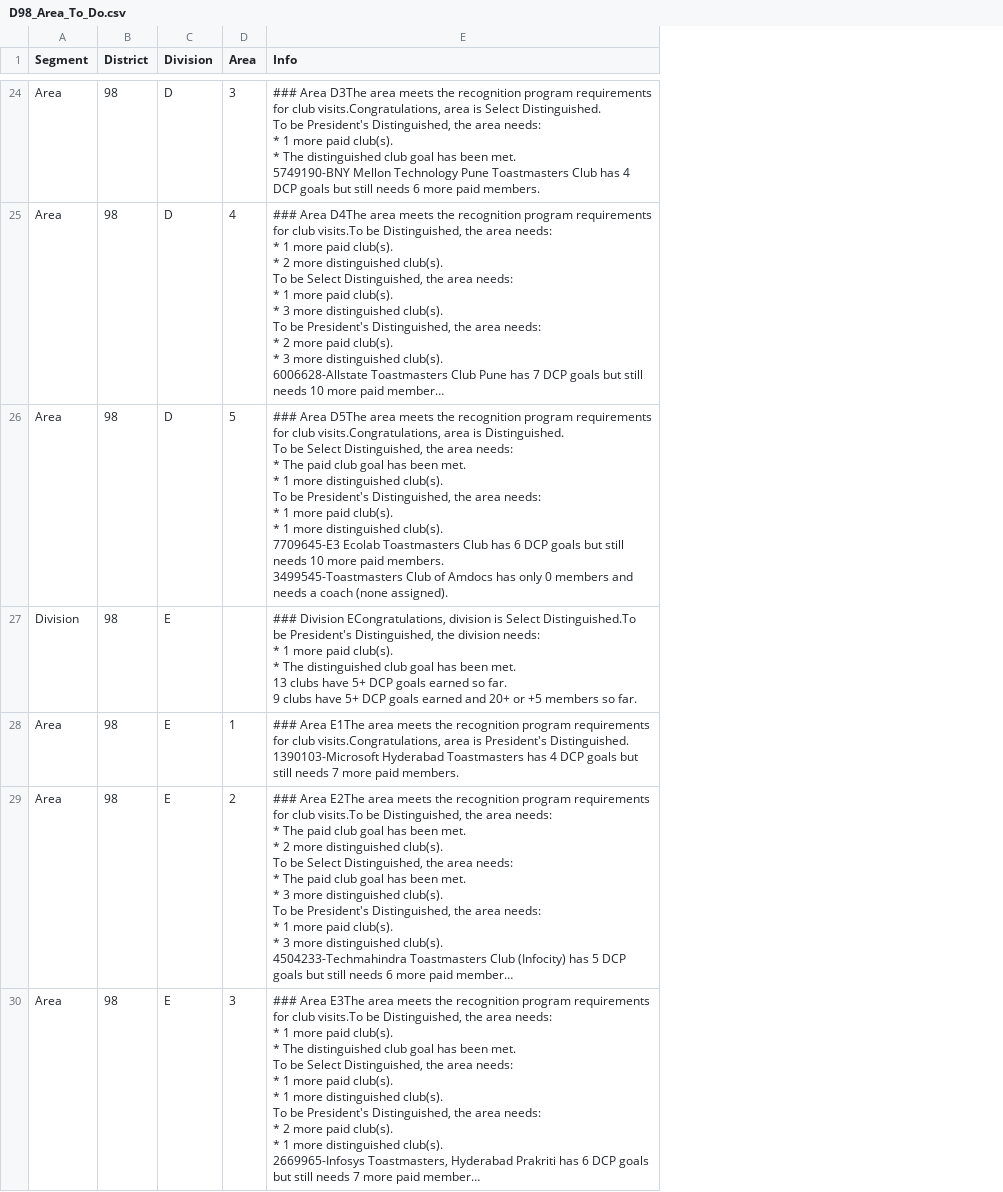
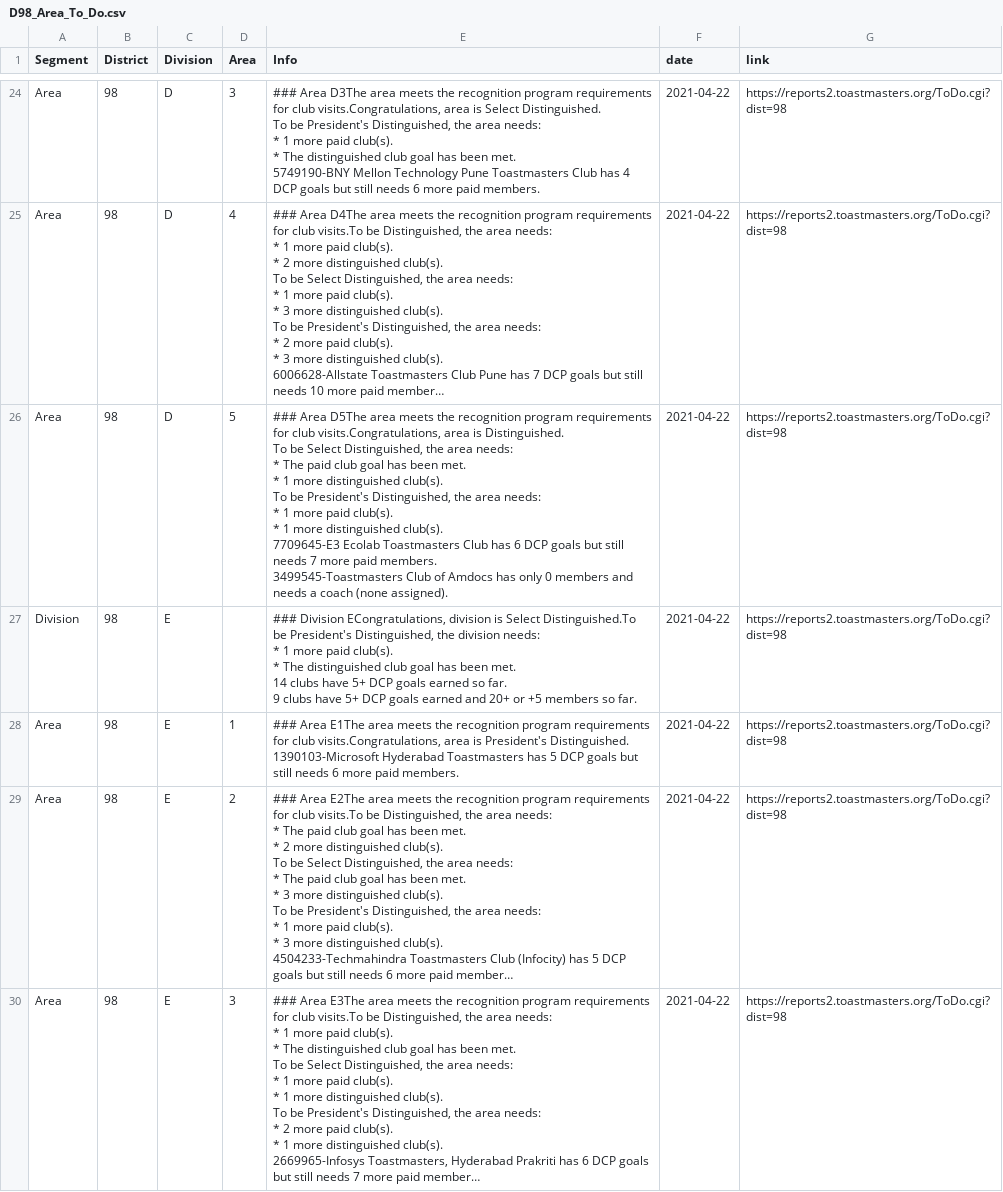
Before and after one commit to District98/raw-data, a CSV file: from-TMI/D98_Area_To_Do.csv, drawn as a sheet; only a part is shown, gaps mark what is left out; long unchanged cells end in …; ↵ is a line break in a cell; the diff covers the shown part only; the diff names each change by its address in the sheet, - before the commit and + after, or states it on an @@ line.

```diff
--- a/from-TMI/D98_Area_To_Do.csv
+++ b/from-TMI/D98_Area_To_Do.csv
+column F (date), rows 24-30: all 2021-04-22
+column G (link), rows 24-30: all https://reports2.toastmasters.org/ToDo.cgi?dist=98
-E26 (Info): …still needs 10 more paid…
+E26 (Info): …still needs 7 more paid…
-E27 (Info): …been met. ↵ 13 clubs have…
+E27 (Info): …been met. ↵ 14 clubs have…
-E28 (Info): …Toastmasters has 4 DCP goals but still needs 7 more paid…
+E28 (Info): …Toastmasters has 5 DCP goals but still needs 6 more paid…
```
Also changed, not shown: 23 edited cells elsewhere in this file, from-TMI/20_plus_members_ranking.csv, from-TMI/Clubs_need_coach.csv, 10 other files.
